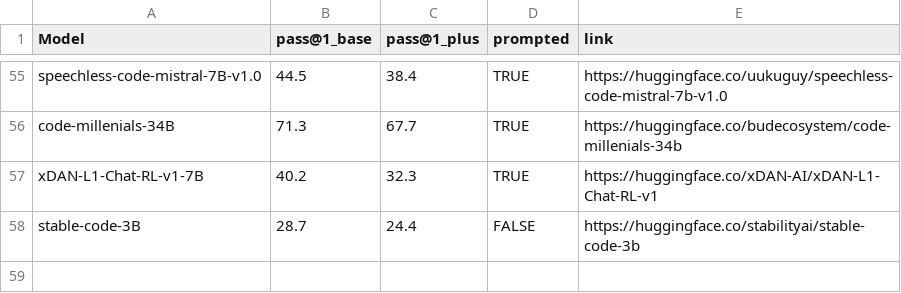
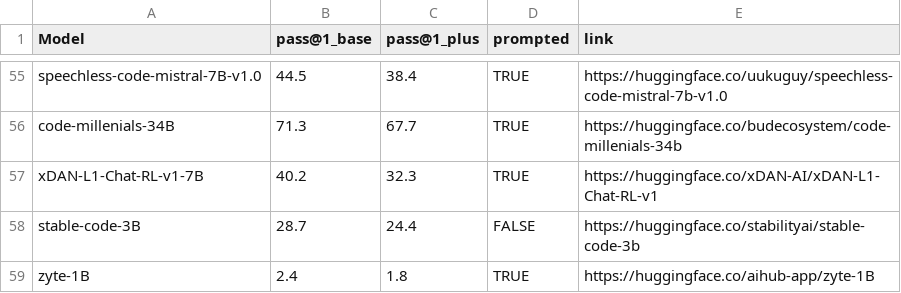
Before and after one commit to evalplus/evalplus.github.io, a CSV file: humaneval.csv, drawn as a sheet; only a part is shown, gaps mark what is left out; the diff names each change by its address in the sheet, - before the commit and + after, or states it on an @@ line.

```diff
--- a/humaneval.csv
+++ b/humaneval.csv
+row 59: zyte-1B | 2.4 | 1.8 | TRUE | https://huggingface.co/aihub-app/zyte-1B
```
Also changed, not shown: mbpp.csv.
